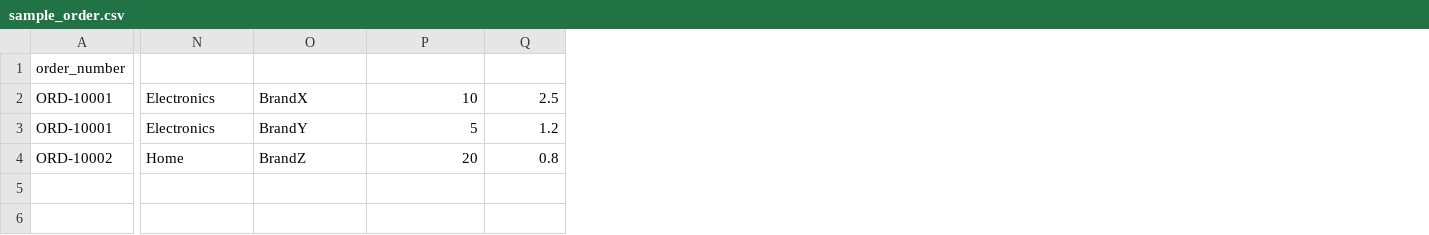
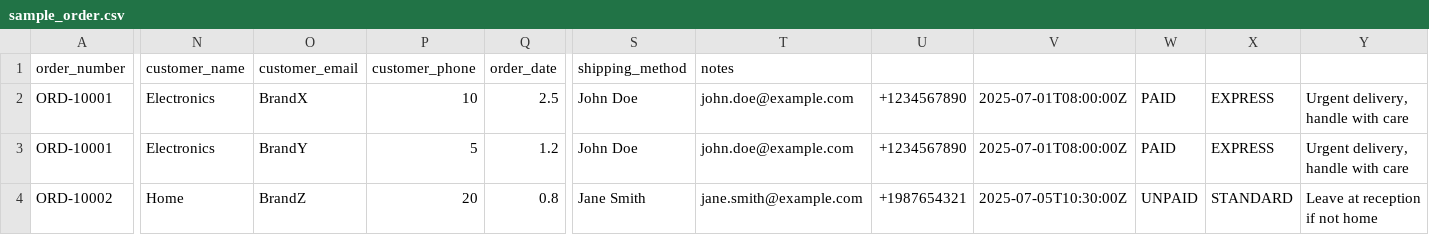
Before and after one commit to sreeshnair84/order_planner, a CSV file: uploads/sample_order.csv, drawn as a sheet; only a part is shown, gaps mark what is left out; the diff covers the shown part only; the diff names each change by its address in the sheet, - before the commit and + after, or states it on an @@ line.

```diff
--- a/uploads/sample_order.csv
+++ b/uploads/sample_order.csv
+column S (shipping_method), rows 2-4: John Doe | John Doe | Jane Smith
+column T (notes), rows 2-4: john.doe@example.com | john.doe@example.com | jane.smith@example.com
+column U, rows 2-4: +1234567890 | +1234567890 | +1987654321
+column V, rows 2-4: 2025-07-01T08:00:00Z | 2025-07-01T08:00:00Z | 2025-07-05T10:30:00Z
+column W, rows 2-4: PAID | PAID | UNPAID
+column X, rows 2-4: EXPRESS | EXPRESS | STANDARD
+column Y, rows 2-4: Urgent delivery, handle with care | Urgent delivery, handle with care | Leave at reception if not home
-N1: (empty)
+N1: customer_name
-O1: (empty)
+O1: customer_email
-P1: (empty)
+P1: customer_phone
-Q1: (empty)
+Q1: order_date
```
Also changed, not shown: 1 edited cell elsewhere in this file, 37 other files.
